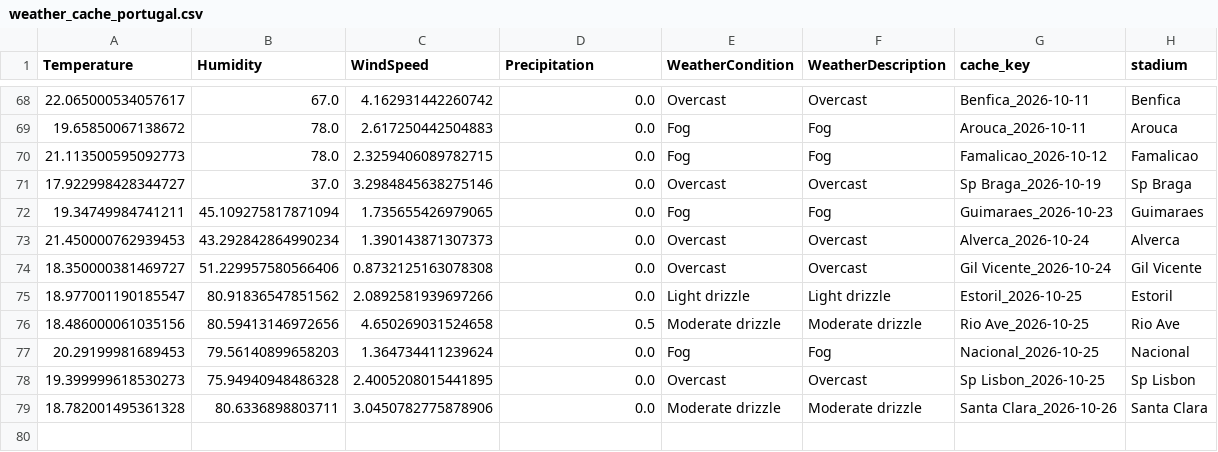
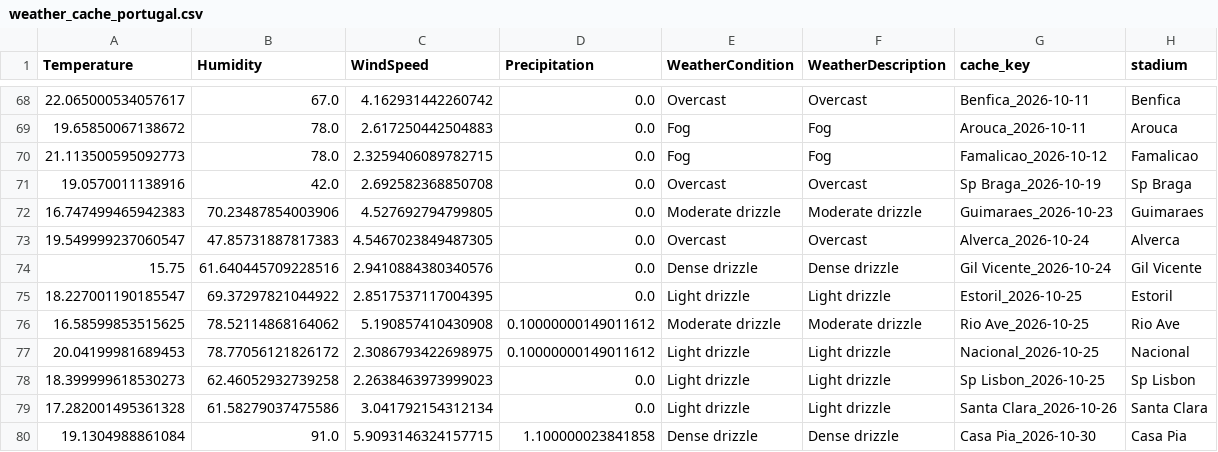
Before and after one commit to gmalbert/portugal-soccer, a CSV file: data_files/weather_cache_portugal.csv, drawn as a sheet; only a part is shown, gaps mark what is left out.

```diff
--- a/data_files/weather_cache_portugal.csv
+++ b/data_files/weather_cache_portugal.csv
@@ -70,10 +70,11 @@ Temperature,Humidity,WindSpeed,Precipitation,WeatherCondition,WeatherDescription
 21.113500595092773,78.0,2.3259406089782715,0.0,Fog,Fog,Famalicao_2026-10-12,Famalicao
-17.922998428344727,37.0,3.2984845638275146,0.0,Overcast,Overcast,Sp Braga_2026-10-19,Sp Braga
-19.34749984741211,45.109275817871094,1.735655426979065,0.0,Fog,Fog,Guimaraes_2026-10-23,Guimaraes
-21.450000762939453,43.292842864990234,1.390143871307373,0.0,Overcast,Overcast,Alverca_2026-10-24,Alverca
-18.350000381469727,51.229957580566406,0.8732125163078308,0.0,Overcast,Overcast,Gil Vicente_2026-10-24,Gil Vicente
-18.977001190185547,80.91836547851562,2.0892581939697266,0.0,Light drizzle,Light drizzle,Estoril_2026-10-25,Estoril
-18.486000061035156,80.59413146972656,4.650269031524658,0.5,Moderate drizzle,Moderate drizzle,Rio Ave_2026-10-25,Rio Ave
-20.29199981689453,79.56140899658203,1.364734411239624,0.0,Fog,Fog,Nacional_2026-10-25,Nacional
-19.399999618530273,75.94940948486328,2.4005208015441895,0.0,Overcast,Overcast,Sp Lisbon_2026-10-25,Sp Lisbon
-18.782001495361328,80.6336898803711,3.0450782775878906,0.0,Moderate drizzle,Moderate drizzle,Santa Clara_2026-10-26,Santa Clara
+19.0570011138916,42.0,2.692582368850708,0.0,Overcast,Overcast,Sp Braga_2026-10-19,Sp Braga
+16.747499465942383,70.23487854003906,4.527692794799805,0.0,Moderate drizzle,Moderate drizzle,Guimaraes_2026-10-23,Guimaraes
+19.549999237060547,47.85731887817383,4.5467023849487305,0.0,Overcast,Overcast,Alverca_2026-10-24,Alverca
+15.75,61.640445709228516,2.9410884380340576,0.0,Dense drizzle,Dense drizzle,Gil Vicente_2026-10-24,Gil Vicente
+18.227001190185547,69.37297821044922,2.8517537117004395,0.0,Light drizzle,Light drizzle,Estoril_2026-10-25,Estoril
+16.58599853515625,78.52114868164062,5.190857410430908,0.10000000149011612,Moderate drizzle,Moderate drizzle,Rio Ave_2026-10-25,Rio Ave
+20.04199981689453,78.77056121826172,2.3086793422698975,0.10000000149011612,Light drizzle,Light drizzle,Nacional_2026-10-25,Nacional
+18.399999618530273,62.46052932739258,2.2638463973999023,0.0,Light drizzle,Light drizzle,Sp Lisbon_2026-10-25,Sp Lisbon
+17.282001495361328,61.58279037475586,3.041792154312134,0.0,Light drizzle,Light drizzle,Santa Clara_2026-10-26,Santa Clara
+19.1304988861084,91.0,5.9093146324157715,1.100000023841858,Dense drizzle,Dense drizzle,Casa Pia_2026-10-30,Casa Pia
```
Also changed, not shown: data_files/poisson_metrics_history.csv, data_files/upcoming_predictions.csv, 13 other files.
